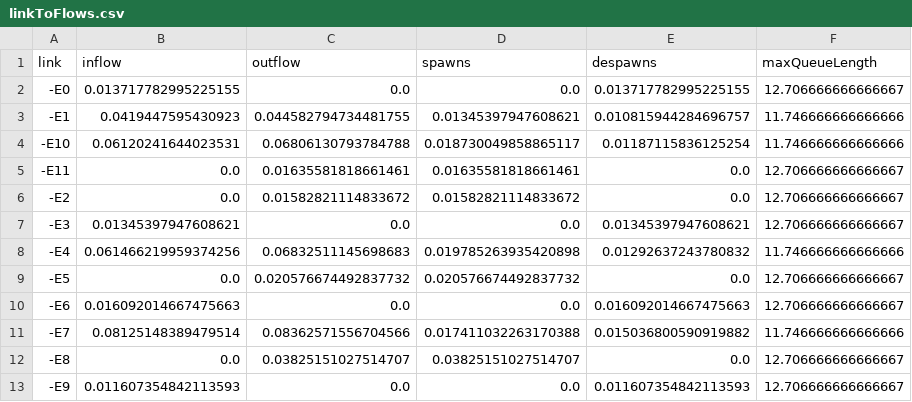
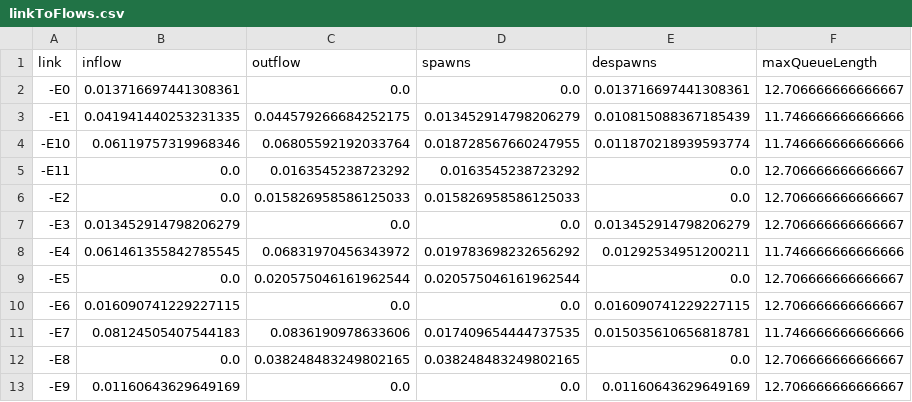
Before and after one commit to SumiGovindaraju/meam-517-final, a CSV file: linkToFlows.csv, drawn as a sheet; only a part is shown; the diff covers the shown part only.

```diff
--- a/linkToFlows.csv
+++ b/linkToFlows.csv
@@ -1,13 +1,13 @@
 link,inflow,outflow,spawns,despawns,maxQueueLength
--E0,0.013717782995225155,0.0,0.0,0.013717782995225155,12.706666666666667
--E1,0.0419447595430923,0.044582794734481755,0.01345397947608621,0.010815944284696757,11.746666666666666
--E10,0.06120241644023531,0.06806130793784788,0.018730049858865117,0.01187115836125254,11.746666666666666
--E11,0.0,0.01635581818661461,0.01635581818661461,0.0,12.706666666666667
--E2,0.0,0.01582821114833672,0.01582821114833672,0.0,12.706666666666667
--E3,0.01345397947608621,0.0,0.0,0.01345397947608621,12.706666666666667
--E4,0.061466219959374256,0.06832511145698683,0.019785263935420898,0.01292637243780832,11.746666666666666
--E5,0.0,0.020576674492837732,0.020576674492837732,0.0,12.706666666666667
--E6,0.016092014667475663,0.0,0.0,0.016092014667475663,12.706666666666667
--E7,0.08125148389479514,0.08362571556704566,0.017411032263170388,0.015036800590919882,11.746666666666666
--E8,0.0,0.03825151027514707,0.03825151027514707,0.0,12.706666666666667
--E9,0.011607354842113593,0.0,0.0,0.011607354842113593,12.706666666666667
+-E0,0.013716697441308361,0.0,0.0,0.013716697441308361,12.706666666666667
+-E1,0.041941440253231335,0.044579266684252175,0.013452914798206279,0.010815088367185439,11.746666666666666
+-E10,0.06119757319968346,0.06805592192033764,0.018728567660247955,0.011870218939593774,11.746666666666666
+-E11,0.0,0.0163545238723292,0.0163545238723292,0.0,12.706666666666667
+-E2,0.0,0.015826958586125033,0.015826958586125033,0.0,12.706666666666667
+-E3,0.013452914798206279,0.0,0.0,0.013452914798206279,12.706666666666667
+-E4,0.061461355842785545,0.06831970456343972,0.019783698232656292,0.01292534951200211,11.746666666666666
+-E5,0.0,0.020575046161962544,0.020575046161962544,0.0,12.706666666666667
+-E6,0.016090741229227115,0.0,0.0,0.016090741229227115,12.706666666666667
+-E7,0.08124505407544183,0.0836190978633606,0.017409654444737535,0.015035610656818781,11.746666666666666
+-E8,0.0,0.038248483249802165,0.038248483249802165,0.0,12.706666666666667
+-E9,0.01160643629649169,0.0,0.0,0.01160643629649169,12.706666666666667
```
Also changed, not shown: 154 edited cells elsewhere in this file, 2 other files.
